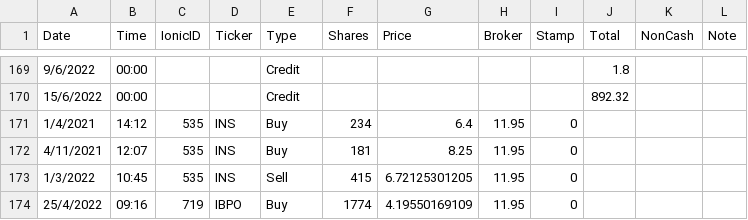
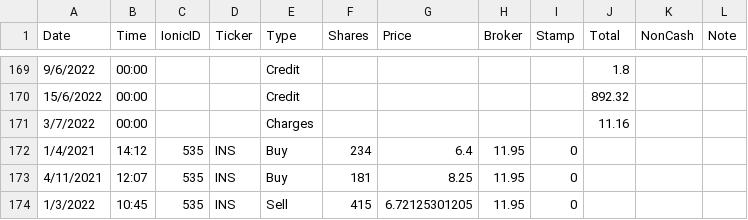
Before and after one commit to SwedishChef01/vigilant-journey, a CSV file: SIPP-G_transactions.csv, drawn as a sheet; only a part is shown, gaps mark what is left out; the shorter side is filled out with more unchanged rows; the diff names each change by its address in the sheet, - before the commit and + after, or states it on an @@ line.

```diff
--- a/SIPP-G_transactions.csv
+++ b/SIPP-G_transactions.csv
+row 171: 3/7/2022 | 00:00 |  |  | Charges |  |  |  |  | 11.16
```
Also changed, not shown: SIPP-G_holdings.csv, 2 other files.
